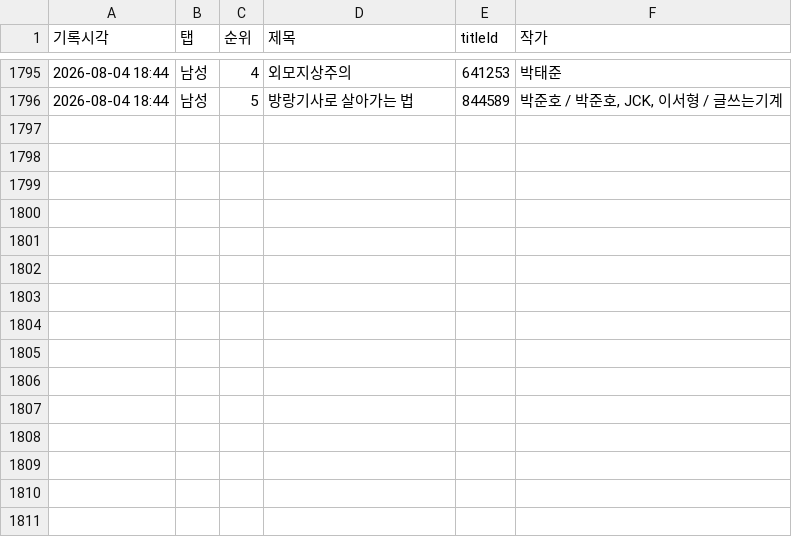
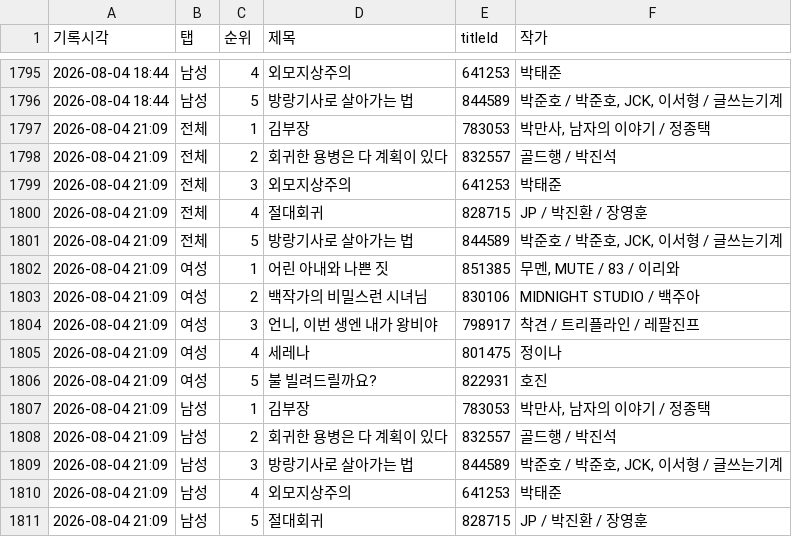
Before and after one commit to friedrr/webtoon-tracker, a CSV file: data/ranking_log.csv, drawn as a sheet; only a part is shown, gaps mark what is left out.

```diff
--- a/data/ranking_log.csv
+++ b/data/ranking_log.csv
@@ -1796 +1796,16 @@
 2026-08-04 18:44,남성,5,방랑기사로 살아가는 법,844589,"박준호 / 박준호, JCK, 이서형 / 글쓰는기계"
+2026-08-04 21:09,전체,1,김부장,783053,"박만사, 남자의 이야기 / 정종택"
+2026-08-04 21:09,전체,2,회귀한 용병은 다 계획이 있다,832557,골드행 / 박진석
+2026-08-04 21:09,전체,3,외모지상주의,641253,박태준
+2026-08-04 21:09,전체,4,절대회귀,828715,JP / 박진환 / 장영훈
+2026-08-04 21:09,전체,5,방랑기사로 살아가는 법,844589,"박준호 / 박준호, JCK, 이서형 / 글쓰는기계"
+2026-08-04 21:09,여성,1,어린 아내와 나쁜 짓,851385,"무멘, MUTE / 83 / 이리와"
+2026-08-04 21:09,여성,2,백작가의 비밀스런 시녀님,830106,MIDNIGHT STUDIO / 백주아
+2026-08-04 21:09,여성,3,"언니, 이번 생엔 내가 왕비야",798917,착견 / 트리플라인 / 레팔진프
+2026-08-04 21:09,여성,4,세레나,801475,정이나
+2026-08-04 21:09,여성,5,불 빌려드릴까요?,822931,호진
+2026-08-04 21:09,남성,1,김부장,783053,"박만사, 남자의 이야기 / 정종택"
+2026-08-04 21:09,남성,2,회귀한 용병은 다 계획이 있다,832557,골드행 / 박진석
+2026-08-04 21:09,남성,3,방랑기사로 살아가는 법,844589,"박준호 / 박준호, JCK, 이서형 / 글쓰는기계"
+2026-08-04 21:09,남성,4,외모지상주의,641253,박태준
+2026-08-04 21:09,남성,5,절대회귀,828715,JP / 박진환 / 장영훈
```
